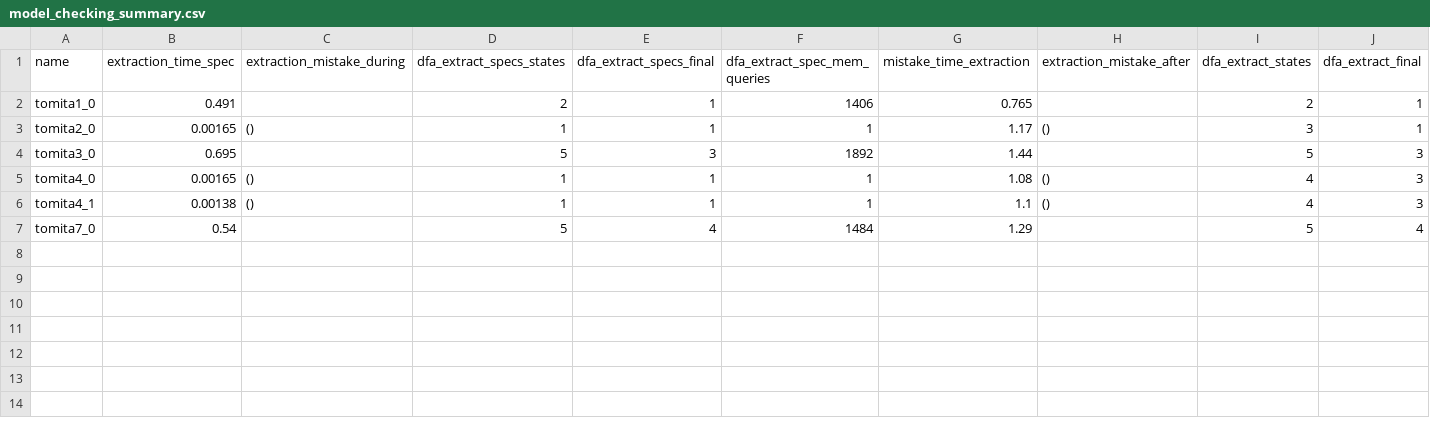
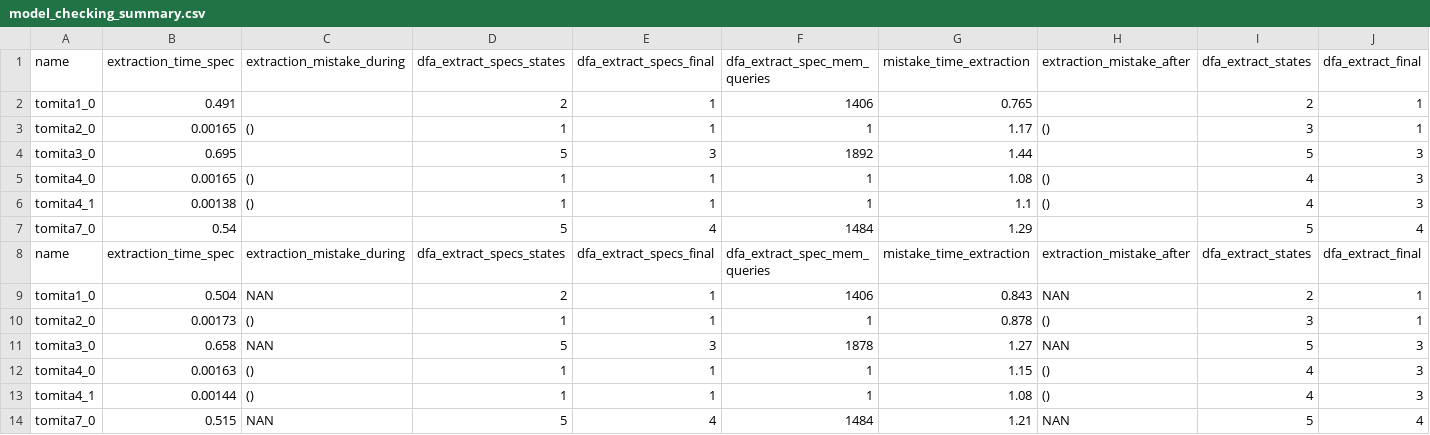
Before and after one commit to IgorKhm/leaRNNify, a CSV file: models/specific/model_checking_summary.csv, drawn as a sheet; only a part is shown; rows hold the shown columns only; the diff names each change by its address in the sheet, - before the commit and + after, or states it on an @@ line.

Commit message:
ik

```diff
--- a/models/specific/model_checking_summary.csv
+++ b/models/specific/model_checking_summary.csv
+row 8: name | extraction_time_spec | extraction_mistake_during | dfa_extract_specs_states | dfa_extract_specs_final | dfa_extract_spec_mem_queries | mistake_time_extraction | extraction_mistake_after | dfa_extract_states | dfa_extract_final
+row 9: tomita1_0 | 0.504 | NAN | 2 | 1 | 1406 | 0.843 | NAN | 2 | 1
+row 10: tomita2_0 | 0.00173 | () | 1 | 1 | 1 | 0.878 | () | 3 | 1
+row 11: tomita3_0 | 0.658 | NAN | 5 | 3 | 1878 | 1.27 | NAN | 5 | 3
+row 12: tomita4_0 | 0.00163 | () | 1 | 1 | 1 | 1.15 | () | 4 | 3
+row 13: tomita4_1 | 0.00144 | () | 1 | 1 | 1 | 1.08 | () | 4 | 3
+row 14: tomita7_0 | 0.515 | NAN | 5 | 4 | 1484 | 1.21 | NAN | 5 | 4
```
